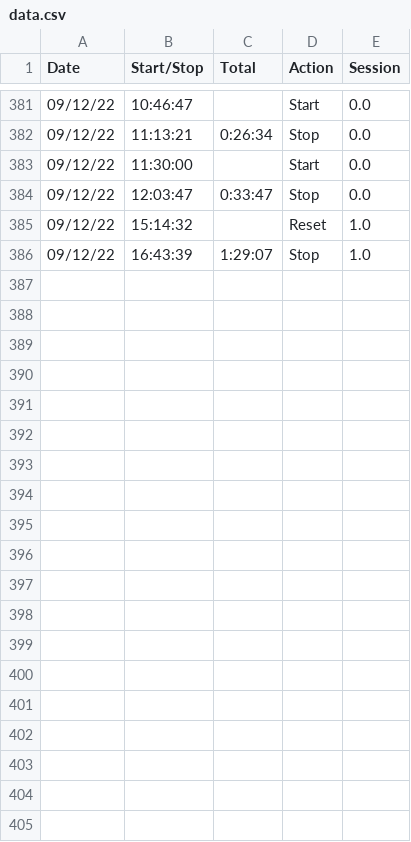
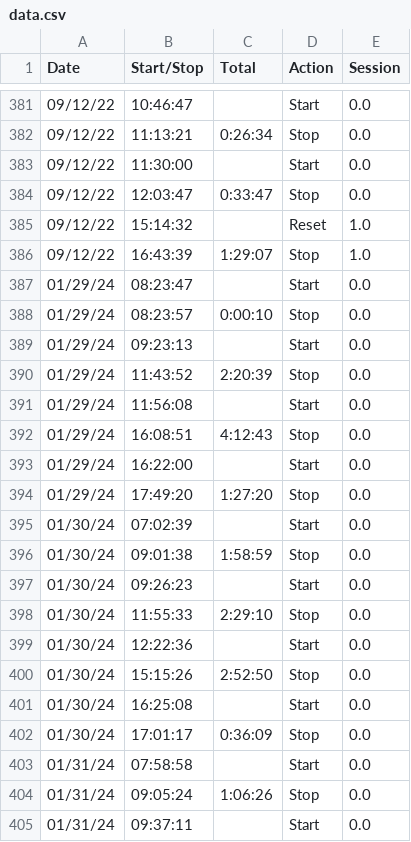
Before and after one commit to craigelliott0/hours-tracker, a CSV file: data.csv, drawn as a sheet; only a part is shown, gaps mark what is left out; the diff covers the shown part only; the diff names each change by its address in the sheet, - before the commit and + after, or states it on an @@ line.

```diff
--- a/data.csv
+++ b/data.csv
+row 387: 01/29/24 | 08:23:47 |  | Start | 0.0
+row 388: 01/29/24 | 08:23:57 | 0:00:10 | Stop | 0.0
+row 389: 01/29/24 | 09:23:13 |  | Start | 0.0
+row 390: 01/29/24 | 11:43:52 | 2:20:39 | Stop | 0.0
+row 391: 01/29/24 | 11:56:08 |  | Start | 0.0
+row 392: 01/29/24 | 16:08:51 | 4:12:43 | Stop | 0.0
+row 393: 01/29/24 | 16:22:00 |  | Start | 0.0
+row 394: 01/29/24 | 17:49:20 | 1:27:20 | Stop | 0.0
+row 395: 01/30/24 | 07:02:39 |  | Start | 0.0
+row 396: 01/30/24 | 09:01:38 | 1:58:59 | Stop | 0.0
+row 397: 01/30/24 | 09:26:23 |  | Start | 0.0
+row 398: 01/30/24 | 11:55:33 | 2:29:10 | Stop | 0.0
+row 399: 01/30/24 | 12:22:36 |  | Start | 0.0
+row 400: 01/30/24 | 15:15:26 | 2:52:50 | Stop | 0.0
+row 401: 01/30/24 | 16:25:08 |  | Start | 0.0
+row 402: 01/30/24 | 17:01:17 | 0:36:09 | Stop | 0.0
+row 403: 01/31/24 | 07:58:58 |  | Start | 0.0
+row 404: 01/31/24 | 09:05:24 | 1:06:26 | Stop | 0.0
+row 405: 01/31/24 | 09:37:11 |  | Start | 0.0
```
Also changed, not shown: 19 added rows elsewhere in this file, 1 other file.
